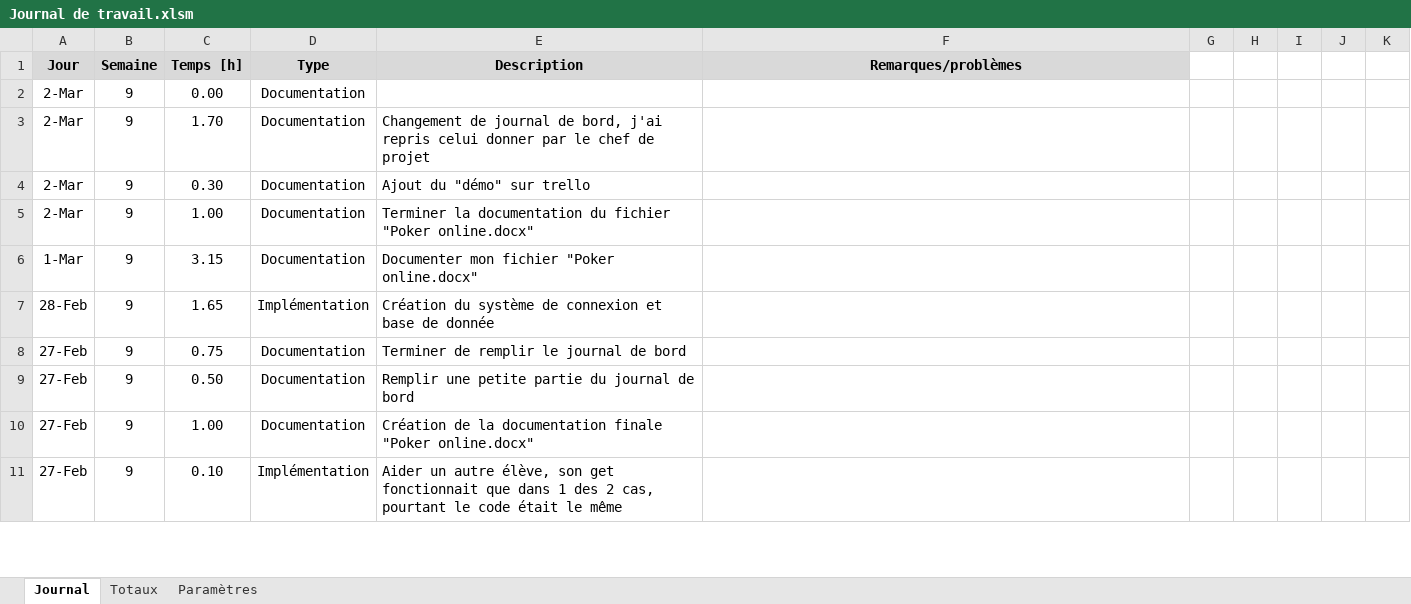
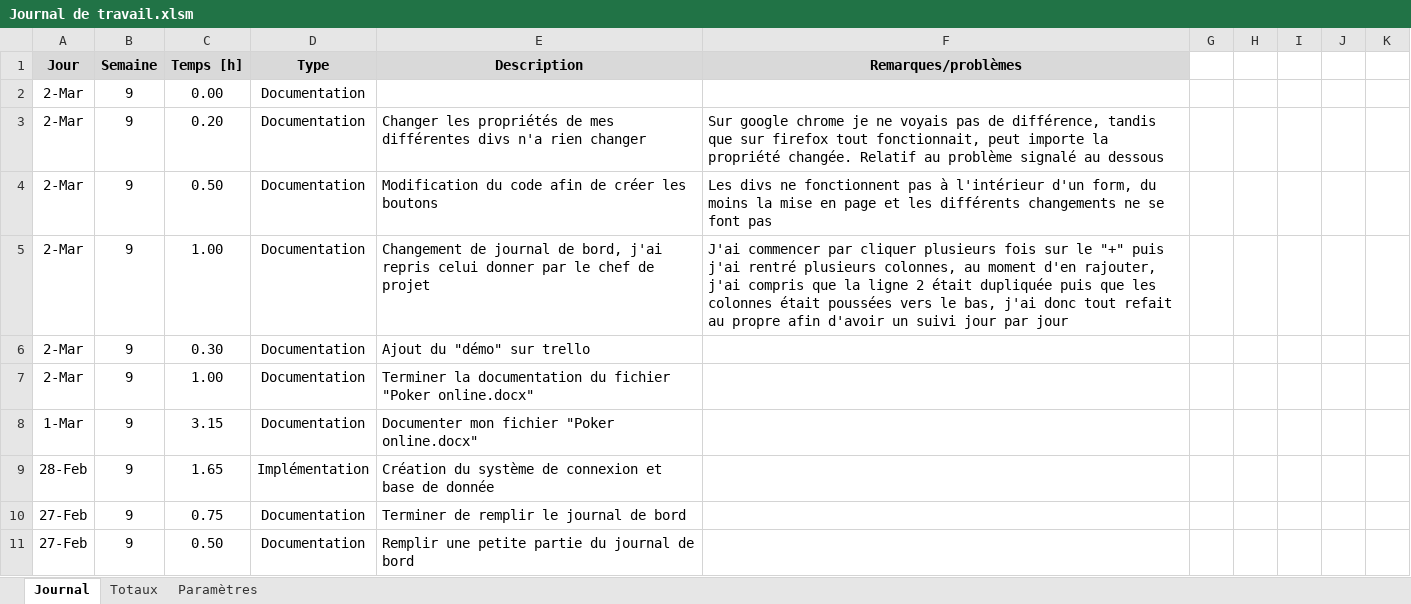
Before and after one commit to AlexandreJunod/Poker, an Excel workbook: Documentation/Journal de travail.xlsm, sheet Journal, drawn as a sheet; only a part is shown; the shorter side is filled out with more unchanged rows; values as stored, in another font and other column widths than the file's, no borders; charts and pictures not drawn; addresses are those after the commit; the diff names each change by its address in the sheet, - before the commit and + after, or states it on an @@ line.

```diff
--- a/Documentation/Journal de travail.xlsm (sheet Journal)
+++ b/Documentation/Journal de travail.xlsm (sheet Journal)
+row 3: 2-Mar | 9 | 0.20 | Documentation | Changer les propriétés de mes différentes divs n'a rien changer | Sur google chrome je ne voyais pas de différence, tandis que sur firefox tout fonctionnait, peut importe la propriété changée. Relatif au problème signalé au dessous
+row 4: 2-Mar | 9 | 0.50 | Documentation | Modification du code afin de créer les boutons | Les divs ne fonctionnent pas à l'intérieur d'un form, du moins la mise en page et les différents changements ne se font pas
-C5 (Temps [h]): 1.70
+C5 (Temps [h]): 1.00
-F5 (Remarques/problèmes): (empty)
+F5 (Remarques/problèmes): J'ai commencer par cliquer plusieurs fois sur le "+" puis j'ai rentré plusieurs colonnes, au moment d'en rajouter, j'ai compris que la ligne 2 était dupliquée puis que les colonnes était poussées vers le bas, j'ai donc tout refait au propre afin d'avoir un suivi jour par jour
```
Also changed, not shown: sheet Totaux, formulas that keep their value, 14 other files.
